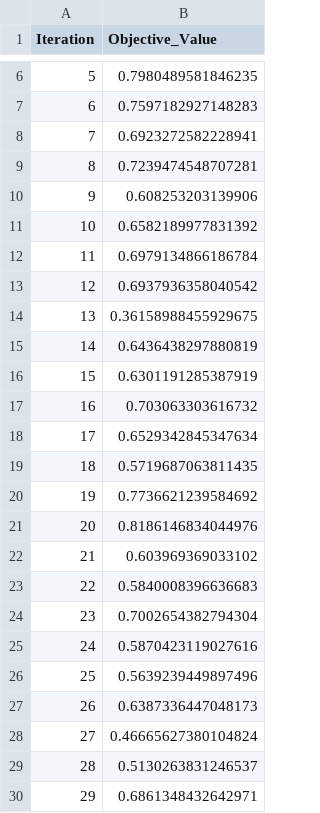
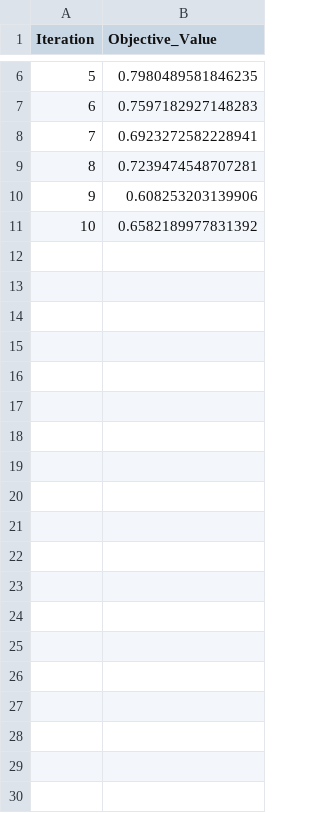
Before and after one commit to Mudezer/AP_IP, a CSV file: results.csv, drawn as a sheet; only a part is shown, gaps mark what is left out; the diff covers the shown part only.

```diff
--- a/results.csv
+++ b/results.csv
@@ -11,20 +11 @@ Iteration,Objective_Value
 10,0.6582189977831392
-11,0.6979134866186784
-12,0.6937936358040542
-13,0.36158988455929675
-14,0.6436438297880819
-15,0.6301191285387919
-16,0.703063303616732
-17,0.6529342845347634
-18,0.5719687063811435
-19,0.7736621239584692
-20,0.8186146834044976
-21,0.603969369033102
-22,0.5840008396636683
-23,0.7002654382794304
-24,0.5870423119027616
-25,0.5639239449897496
-26,0.6387336447048173
-27,0.46665627380104824
-28,0.5130263831246537
-29,0.6861348432642971
```
Also changed, not shown: 71 removed rows elsewhere in this file, 1 other file.
